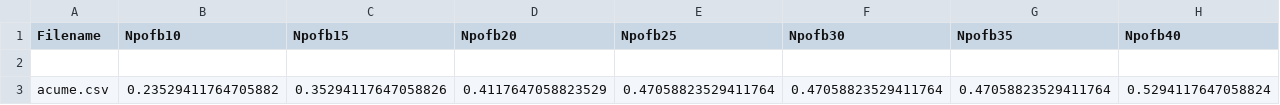
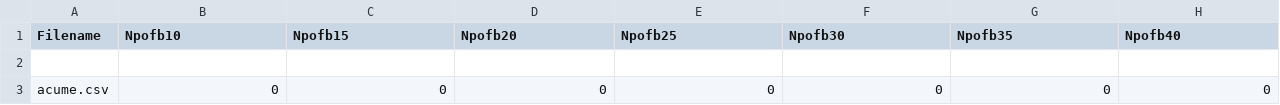
Before and after one commit to DiTotto/ISW2-bookkeeper, a CSV file: ACUME-master/EAM_NEAM_output.csv, drawn as a sheet; only a part is shown; removed rows and columns are numbered as before the commit, all else as after; rows hold the shown columns only; the diff names each change by its address in the sheet, - before the commit and + after, or states it on an @@ line.

```diff
--- a/ACUME-master/EAM_NEAM_output.csv
+++ b/ACUME-master/EAM_NEAM_output.csv
-row 3: acume.csv | 0.23529411764705882 | 0.35294117647058826 | 0.4117647058823529 | 0.47058823529411764 | 0.47058823529411764 | 0.47058823529411764 | 0.5294117647058824
+row 3: acume.csv | 0 | 0 | 0 | 0 | 0 | 0 | 0
```
Also changed, not shown: 1 other file.
